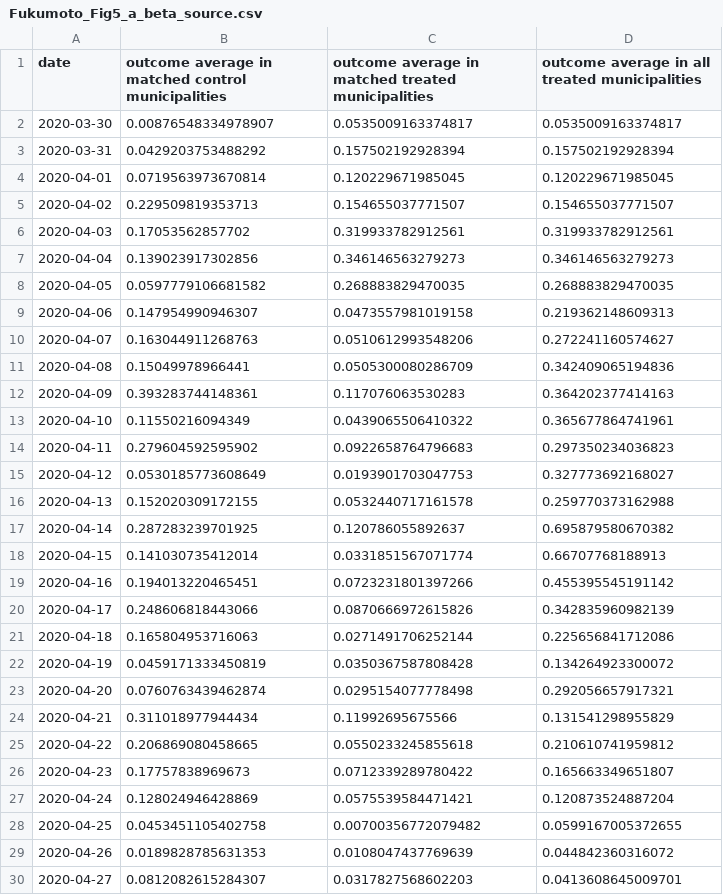
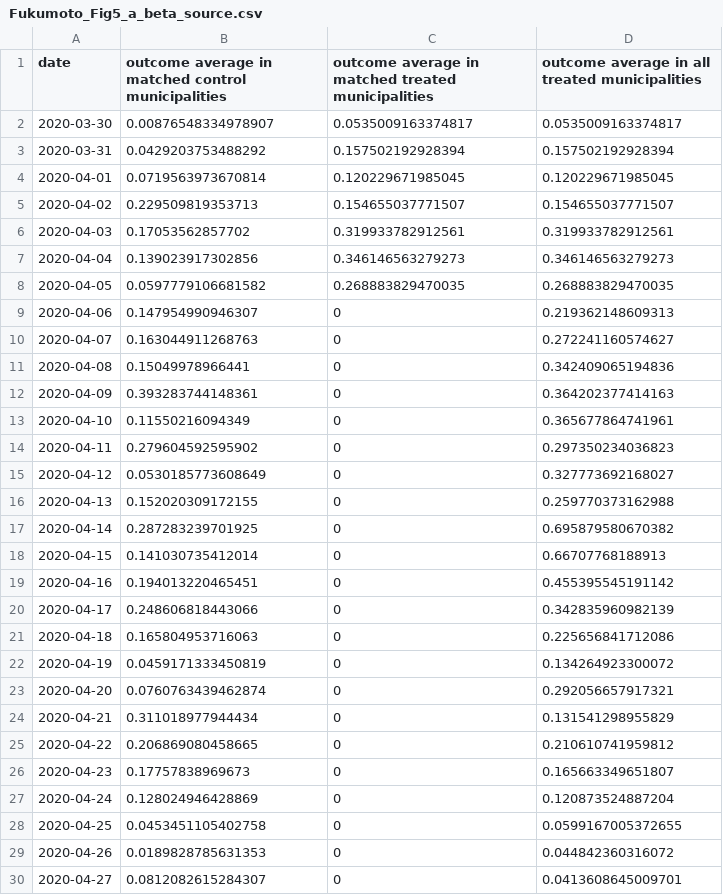
Before and after one commit to akira-endo/reanalysis_Fukumoto2021, a CSV file: output/Fukumoto_Fig5_a_beta_source.csv, drawn as a sheet.

```diff
--- a/output/Fukumoto_Fig5_a_beta_source.csv
+++ b/output/Fukumoto_Fig5_a_beta_source.csv
@@ -8,23 +8,23 @@
 "2020-04-05","0.0597779106681582","0.268883829470035","0.268883829470035"
-"2020-04-06","0.147954990946307","0.0473557981019158","0.219362148609313"
-"2020-04-07","0.163044911268763","0.0510612993548206","0.272241160574627"
-"2020-04-08","0.15049978966441","0.0505300080286709","0.342409065194836"
-"2020-04-09","0.393283744148361","0.117076063530283","0.364202377414163"
-"2020-04-10","0.11550216094349","0.0439065506410322","0.365677864741961"
-"2020-04-11","0.279604592595902","0.0922658764796683","0.297350234036823"
-"2020-04-12","0.0530185773608649","0.0193901703047753","0.327773692168027"
-"2020-04-13","0.152020309172155","0.0532440717161578","0.259770373162988"
-"2020-04-14","0.287283239701925","0.120786055892637","0.695879580670382"
-"2020-04-15","0.141030735412014","0.0331851567071774","0.66707768188913"
-"2020-04-16","0.194013220465451","0.0723231801397266","0.455395545191142"
-"2020-04-17","0.248606818443066","0.0870666972615826","0.342835960982139"
-"2020-04-18","0.165804953716063","0.0271491706252144","0.225656841712086"
-"2020-04-19","0.0459171333450819","0.0350367587808428","0.134264923300072"
-"2020-04-20","0.0760763439462874","0.0295154077778498","0.292056657917321"
-"2020-04-21","0.311018977944434","0.11992695675566","0.131541298955829"
-"2020-04-22","0.206869080458665","0.0550233245855618","0.210610741959812"
-"2020-04-23","0.17757838969673","0.0712339289780422","0.165663349651807"
-"2020-04-24","0.128024946428869","0.0575539584471421","0.120873524887204"
-"2020-04-25","0.0453451105402758","0.00700356772079482","0.0599167005372655"
-"2020-04-26","0.0189828785631353","0.0108047437769639","0.044842360316072"
-"2020-04-27","0.0812082615284307","0.0317827568602203","0.0413608645009701"
+"2020-04-06","0.147954990946307","0","0.219362148609313"
+"2020-04-07","0.163044911268763","0","0.272241160574627"
+"2020-04-08","0.15049978966441","0","0.342409065194836"
+"2020-04-09","0.393283744148361","0","0.364202377414163"
+"2020-04-10","0.11550216094349","0","0.365677864741961"
+"2020-04-11","0.279604592595902","0","0.297350234036823"
+"2020-04-12","0.0530185773608649","0","0.327773692168027"
+"2020-04-13","0.152020309172155","0","0.259770373162988"
+"2020-04-14","0.287283239701925","0","0.695879580670382"
+"2020-04-15","0.141030735412014","0","0.66707768188913"
+"2020-04-16","0.194013220465451","0","0.455395545191142"
+"2020-04-17","0.248606818443066","0","0.342835960982139"
+"2020-04-18","0.165804953716063","0","0.225656841712086"
+"2020-04-19","0.0459171333450819","0","0.134264923300072"
+"2020-04-20","0.0760763439462874","0","0.292056657917321"
+"2020-04-21","0.311018977944434","0","0.131541298955829"
+"2020-04-22","0.206869080458665","0","0.210610741959812"
+"2020-04-23","0.17757838969673","0","0.165663349651807"
+"2020-04-24","0.128024946428869","0","0.120873524887204"
+"2020-04-25","0.0453451105402758","0","0.0599167005372655"
+"2020-04-26","0.0189828785631353","0","0.044842360316072"
+"2020-04-27","0.0812082615284307","0","0.0413608645009701"
```
Also changed, not shown: output/Fukumoto_Fig1_e_beta_source.csv, output/Fukumoto_Fig1_f_beta_source.csv, 4 other files.
